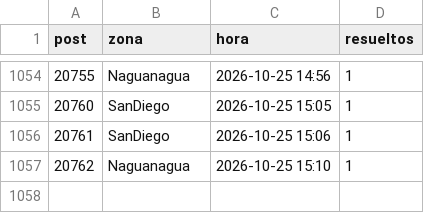
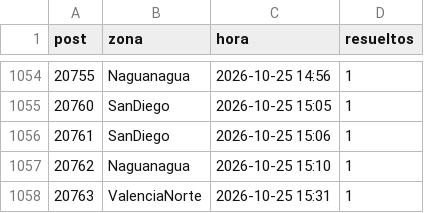
Before and after one commit to ricardotester12-glitch/cortes-luz-valencia, a CSV file: data/reportes.csv, drawn as a sheet; only a part is shown, gaps mark what is left out.

```diff
--- a/data/reportes.csv
+++ b/data/reportes.csv
@@ -1057 +1057,2 @@ post,zona,hora,resueltos
 20762,Naguanagua,2026-10-25 15:10,1
+20763,ValenciaNorte,2026-10-25 15:31,1
```
Also changed, not shown: data/cortes.csv, 1 other file.
